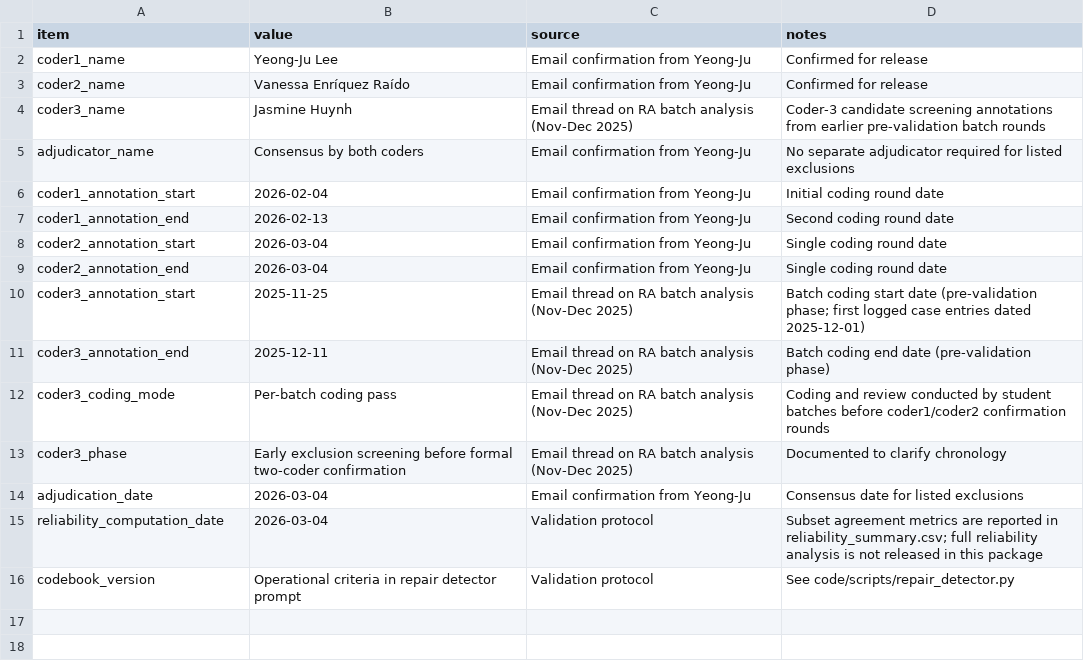
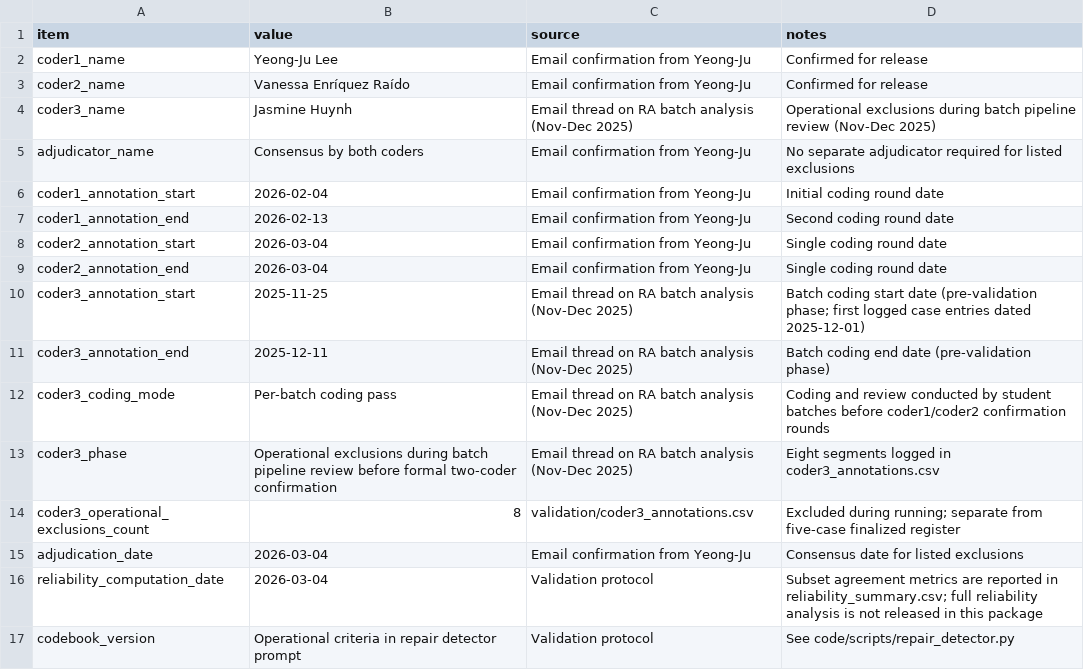
Before and after one commit to jasminehuynh11/learner-ai-tbc-interactional-repair, a CSV file: validation/validation_dates_metadata.csv, drawn as a sheet.

Commit message:
Document coder-3 operational exclusions from batch pipeline review.

```diff
--- a/validation/validation_dates_metadata.csv
+++ b/validation/validation_dates_metadata.csv
@@ -3,3 +3,3 @@ coder1_name,Yeong-Ju Lee,Email confirmation from Yeong-Ju,Confirmed for release
 coder2_name,Vanessa Enríquez Raído,Email confirmation from Yeong-Ju,Confirmed for release
-coder3_name,Jasmine Huynh,Email thread on RA batch analysis (Nov-Dec 2025),Coder-3 candidate screening annotations from earlier pre-validation batch rounds
+coder3_name,Jasmine Huynh,Email thread on RA batch analysis (Nov-Dec 2025),Operational exclusions during batch pipeline review (Nov-Dec 2025)
 adjudicator_name,Consensus by both coders,Email confirmation from Yeong-Ju,No separate adjudicator required for listed exclusions
@@ -12,3 +12,4 @@ coder3_annotation_end,2025-12-11,Email thread on RA batch analysis (Nov-Dec 2025
 coder3_coding_mode,Per-batch coding pass,Email thread on RA batch analysis (Nov-Dec 2025),Coding and review conducted by student batches before coder1/coder2 confirmation rounds
-coder3_phase,Early exclusion screening before formal two-coder confirmation,Email thread on RA batch analysis (Nov-Dec 2025),Documented to clarify chronology
+coder3_phase,Operational exclusions during batch pipeline review before formal two-coder confirmation,Email thread on RA batch analysis (Nov-Dec 2025),Eight segments logged in coder3_annotations.csv
+coder3_operational_exclusions_count,8,validation/coder3_annotations.csv,Excluded during running; separate from five-case finalized register
 adjudication_date,2026-03-04,Email confirmation from Yeong-Ju,Consensus date for listed exclusions
```
Also changed, not shown: validation/coder3_annotations.csv, 4 other files.
